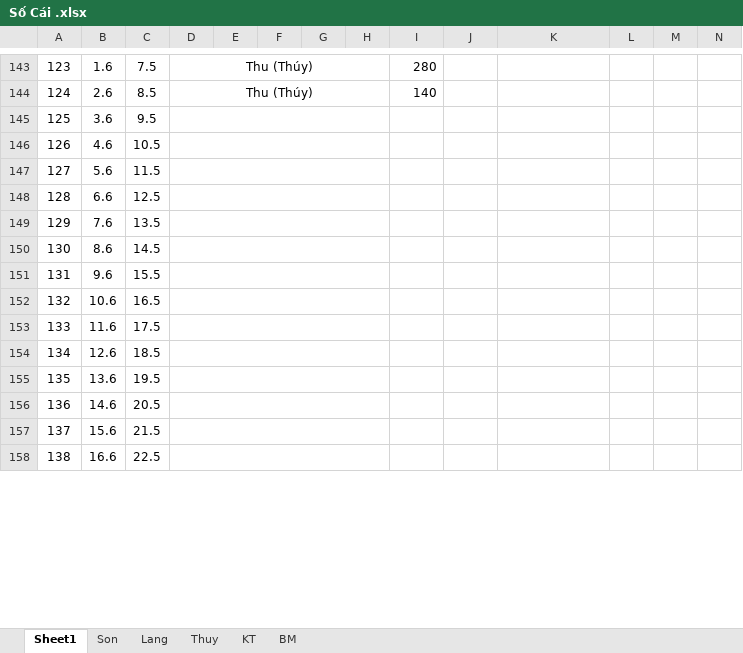
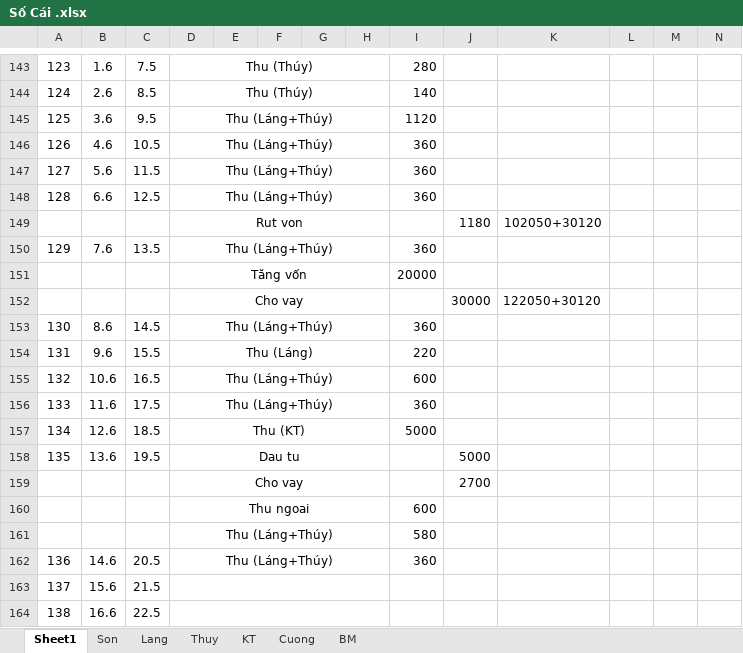
Before and after one commit to Hubitga/Hubito, an Excel workbook: Số Cái .xlsx, sheet Sheet1, drawn as a sheet; only a part is shown, gaps mark what is left out; values as stored, in another font and other column widths than the file's, no borders; addresses are those after the commit; rows hold the shown columns only; the diff covers the shown part only; the diff names each change by its address in the sheet, - before the commit and + after, or states it on an @@ line.

```diff
--- a/Số Cái .xlsx (sheet Sheet1)
+++ b/Số Cái .xlsx (sheet Sheet1)
+sheet tab: Cuong
-D145:D148: (empty)
+D145:D148: Thu (Láng+Thúy)
-I145: (empty)
+I145: 1120
-I146:I148: (empty)
+I146:I148: 360
+row 149:  |  |  | Rut von |  |  |  |  |  | 1180 | 102050+30120
-D150: (empty)
+D150: Thu (Láng+Thúy)
-I150: (empty)
+I150: 360
+row 151:  |  |  | Tăng vốn |  |  |  |  | 20000
+row 152:  |  |  | Cho vay |  |  |  |  |  | 30000 | 122050+30120
-D153: (empty)
+D153: Thu (Láng+Thúy)
-I153: (empty)
+I153: 360
-D154: (empty)
+D154: Thu (Láng)
-I154: (empty)
+I154: 220
-D155:D156: (empty)
+D155:D156: Thu (Láng+Thúy)
-I155: (empty)
+I155: 600
-I156: (empty)
+I156: 360
-D157: (empty)
+D157: Thu (KT)
-I157: (empty)
+I157: 5000
-D158: (empty)
+D158: Dau tu
-J158: (empty)
+J158: 5000
+row 159:  |  |  | Cho vay |  |  |  |  |  | 2700
+row 160:  |  |  | Thu ngoai |  |  |  |  | 600
+row 161:  |  |  | Thu (Láng+Thúy) |  |  |  |  | 580
-D162: (empty)
+D162: Thu (Láng+Thúy)
-I162: (empty)
+I162: 360
```
Also changed, not shown: 8 edited cells and cell formats elsewhere in this sheet, sheet KT, sheet Thuy, sheet Lang, sheet BM, formulas that keep their value.
